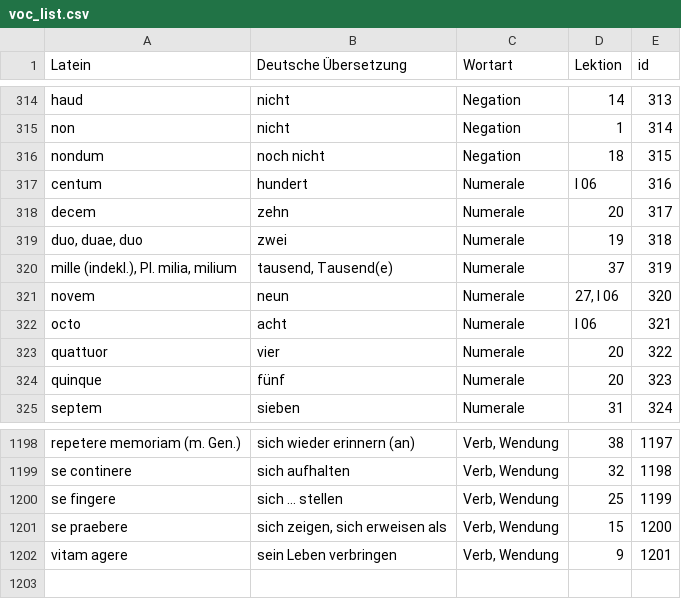
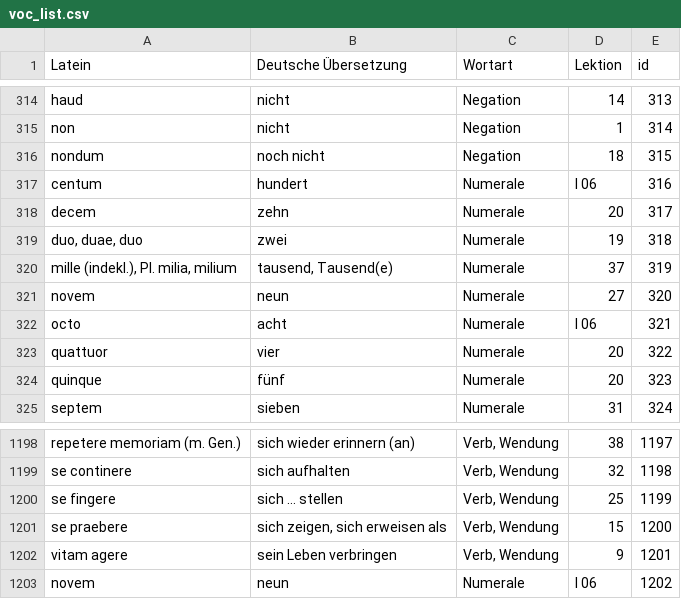
Before and after one commit to Jonah987654321/LatinVocabParser, a CSV file: VocabAPI/voc_list.csv, drawn as a sheet; only a part is shown, gaps mark what is left out.

Commit message:
fixed issue in voc_list

```diff
--- a/VocabAPI/voc_list.csv
+++ b/VocabAPI/voc_list.csv
@@ -320,3 +320,3 @@ duo, duae, duo;zwei;Numerale;19;318
 mille (indekl.), Pl. milia, milium;tausend, Tausend(e);Numerale;37;319
-novem;neun;Numerale;27, I 06;320
+novem;neun;Numerale;27;320
 octo;acht;Numerale;I 06;321
@@ -1202 +1202,2 @@ se praebere;sich zeigen, sich erweisen als;Verb, Wendung;15;1200
 vitam agere;sein Leben verbringen;Verb, Wendung;9;1201
+novem;neun;Numerale;I 06;1202
```
